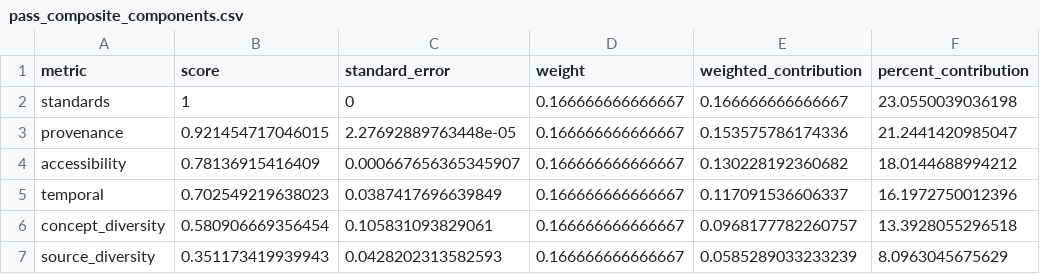
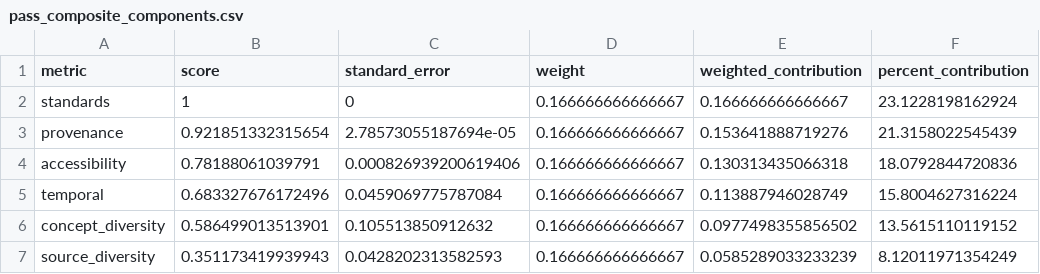
Before and after one commit to Analyticsphere/omopDeliveryReport, a CSV file: inst/ref/example_pass/pass_composite_components.csv, drawn as a sheet.

```diff
--- a/inst/ref/example_pass/pass_composite_components.csv
+++ b/inst/ref/example_pass/pass_composite_components.csv
@@ -1,7 +1,7 @@
 "metric","score","standard_error","weight","weighted_contribution","percent_contribution"
-"standards",1,0,0.166666666666667,0.166666666666667,23.0550039036198
-"provenance",0.921454717046015,2.27692889763448e-05,0.166666666666667,0.153575786174336,21.2441420985047
-"accessibility",0.78136915416409,0.000667656365345907,0.166666666666667,0.130228192360682,18.0144688994212
-"temporal",0.702549219638023,0.0387417696639849,0.166666666666667,0.117091536606337,16.1972750012396
-"concept_diversity",0.580906669356454,0.105831093829061,0.166666666666667,0.0968177782260757,13.3928055296518
-"source_diversity",0.351173419939943,0.0428202313582593,0.166666666666667,0.0585289033233239,8.0963045675629
+"standards",1,0,0.166666666666667,0.166666666666667,23.1228198162924
+"provenance",0.921851332315654,2.78573055187694e-05,0.166666666666667,0.153641888719276,21.3158022545439
+"accessibility",0.78188061039791,0.000826939200619406,0.166666666666667,0.130313435066318,18.0792844720836
+"temporal",0.683327676172496,0.0459069775787084,0.166666666666667,0.113887946028749,15.8004627316224
+"concept_diversity",0.586499013513901,0.105513850912632,0.166666666666667,0.0977498355856502,13.5615110119152
+"source_diversity",0.351173419939943,0.0428202313582593,0.166666666666667,0.0585289033233239,8.12011971354249
```
Also changed, not shown: inst/ref/delivery_report.csv, inst/ref/example_pass/pass_composite_overall.csv, 13 other files.
